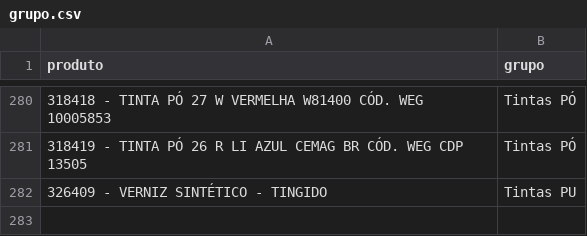
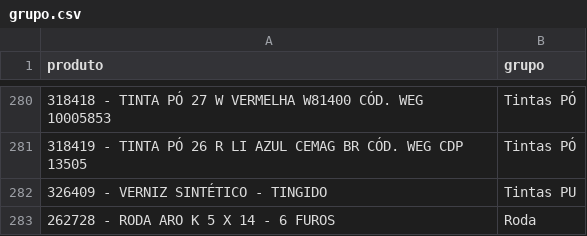
Before and after one commit to Cemag-pcp/graficosCompras, a CSV file: grupo.csv, drawn as a sheet; only a part is shown, gaps mark what is left out; the diff names each change by its address in the sheet, - before the commit and + after, or states it on an @@ line.

Commit message:
roda 14 da uva

```diff
--- a/grupo.csv
+++ b/grupo.csv
+row 283: 262728 - RODA ARO K 5 X 14 - 6 FUROS | Roda
```
Also changed, not shown: produtos.csv, 1 other file.
